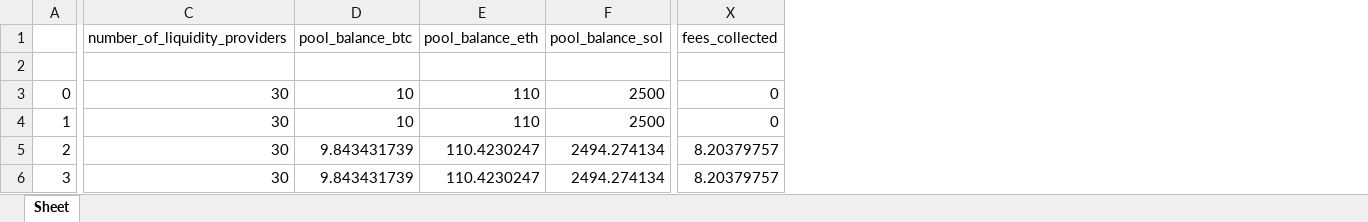
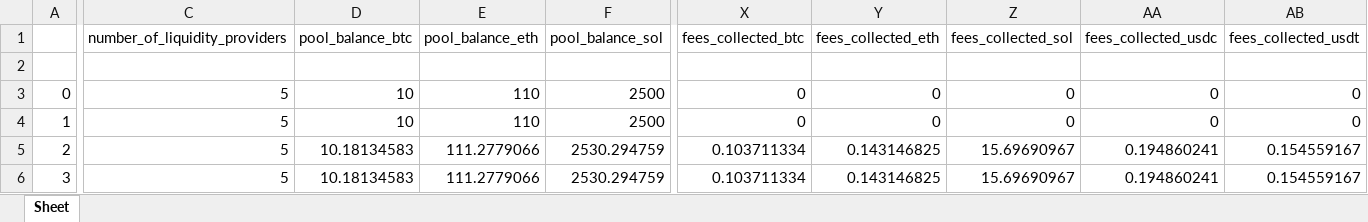
Before and after one commit to goodguygg/ft_sim, an Excel workbook: run.xlsx, sheet Sheet, drawn as a sheet; only a part is shown, gaps mark what is left out; values as stored, in another font and other column widths than the file's, no borders; removed rows and columns are numbered as before the commit, all else as after; the diff covers the shown part only; the diff names each change by its address in the sheet, - before the commit and + after, or states it on an @@ line.

```diff
--- a/run.xlsx (sheet Sheet)
+++ b/run.xlsx (sheet Sheet)
-column X (fees_collected), rows 3-6: 0 | 0 | 8.20379757 | 8.20379757
+column X (fees_collected_btc), rows 3-6: 0 | 0 | 0.103711334 | 0.103711334
+column Y (fees_collected_eth), rows 3-6: 0 | 0 | 0.143146825 | 0.143146825
+column Z (fees_collected_sol), rows 3-6: 0 | 0 | 15.69690967 | 15.69690967
+column AA (fees_collected_usdc), rows 3-6: 0 | 0 | 0.194860241 | 0.194860241
+column AB (fees_collected_usdt), rows 3-6: 0 | 0 | 0.154559167 | 0.154559167
-C3:C6 (number_of_liquidity_providers): 30
+C3:C6 (number_of_liquidity_providers): 5
-D5:D6 (pool_balance_btc): 9.843431739
+D5:D6 (pool_balance_btc): 10.18134583
-E5:E6 (pool_balance_eth): 110.4230247
+E5:E6 (pool_balance_eth): 111.2779066
-F5:F6 (pool_balance_sol): 2494.274134
+F5:F6 (pool_balance_sol): 2530.294759
```
Also changed, not shown: 1220 edited cells elsewhere in this sheet, run_merged.xlsx, 9 other files.
